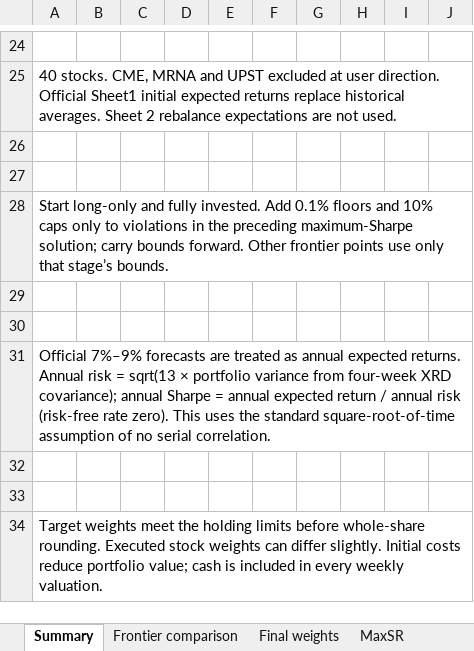
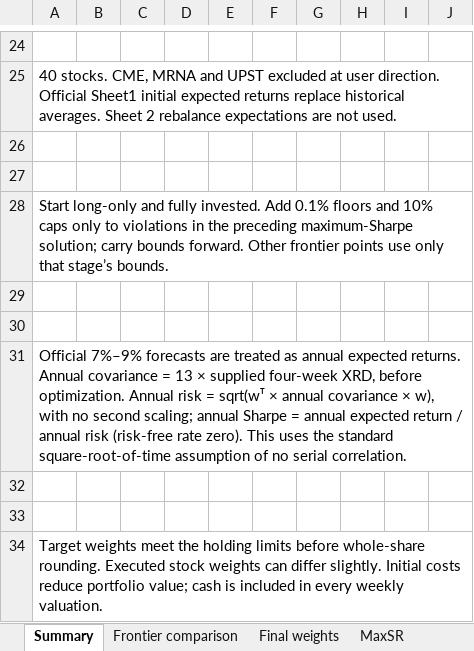
Before and after one commit to hankrugg/QPMFall26, an Excel workbook: group1/portfolio_results/group1_xrd_maxsr.xlsx, sheet Summary, drawn as a sheet; only a part is shown, gaps mark what is left out; values as stored, in another font and other column widths than the file's, no borders; the diff names each change by its address in the sheet, - before the commit and + after, or states it on an @@ line.

Commit message:
Annualize XRD covariance before portfolio optimization

```diff
--- a/group1/portfolio_results/group1_xrd_maxsr.xlsx (sheet Summary)
+++ b/group1/portfolio_results/group1_xrd_maxsr.xlsx (sheet Summary)
-A31: …returns. Annual risk = sqrt(13 × portfolio variance from four-week XRD covariance); annual Sharpe…
+A31: …returns. Annual covariance = 13 × supplied four-week XRD, before optimization. Annual risk = sqrt(wᵀ × annual covariance × w), with no second scaling; annual Sharpe…
```
Also changed, not shown: sheet Covariance, sheet Purchases, sheet Frontier S0, sheet Frontier S2, sheet Frontier S1, formulas that keep their value, charts or pictures, 10 other files.
